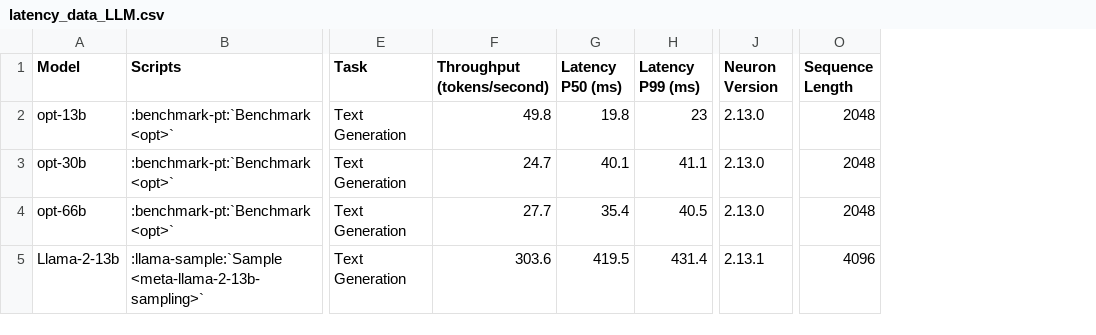
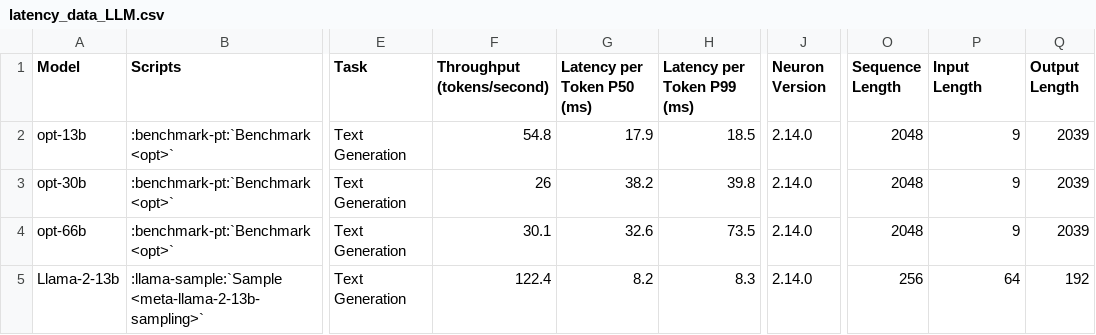
Before and after one commit to aws-neuron/aws-neuron-sdk, a CSV file: general/benchmarks/inf2/latency_data_LLM.csv, drawn as a sheet; only a part is shown, gaps mark what is left out; removed rows and columns are numbered as before the commit, all else as after; the diff names each change by its address in the sheet, - before the commit and + after, or states it on an @@ line.

```diff
--- a/general/benchmarks/inf2/latency_data_LLM.csv
+++ b/general/benchmarks/inf2/latency_data_LLM.csv
-column G (Latency P50 (ms)), rows 2-5: 19.8 | 40.1 | 35.4 | 419.5
-column H (Latency P99 (ms)), rows 2-5: 23 | 41.1 | 40.5 | 431.4
+column G (Latency per Token P50 (ms)), rows 2-5: 17.9 | 38.2 | 32.6 | 8.2
+column H (Latency per Token P99 (ms)), rows 2-5: 18.5 | 39.8 | 73.5 | 8.3
+column P (Input Length), rows 2-5: 9 | 9 | 9 | 64
+column Q (Output Length), rows 2-5: 2039 | 2039 | 2039 | 192
-F2 (Throughput (tokens/second)): 49.8
+F2 (Throughput (tokens/second)): 54.8
-J2:J4 (Neuron Version): 2.13.0
+J2:J4 (Neuron Version): 2.14.0
-F3 (Throughput (tokens/second)): 24.7
+F3 (Throughput (tokens/second)): 26
-F4 (Throughput (tokens/second)): 27.7
+F4 (Throughput (tokens/second)): 30.1
-F5 (Throughput (tokens/second)): 303.6
+F5 (Throughput (tokens/second)): 122.4
-J5 (Neuron Version): 2.13.1
+J5 (Neuron Version): 2.14.0
-O5 (Sequence Length): 4096
+O5 (Sequence Length): 256
```
Also changed, not shown: general/benchmarks/inf2/throughput_data_LLM.csv, general/benchmarks/trn1/trn1_latency_data_LLM.csv, 4 other files.
